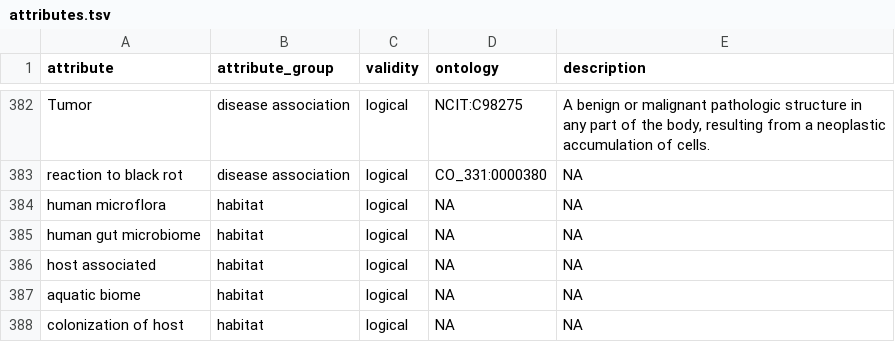
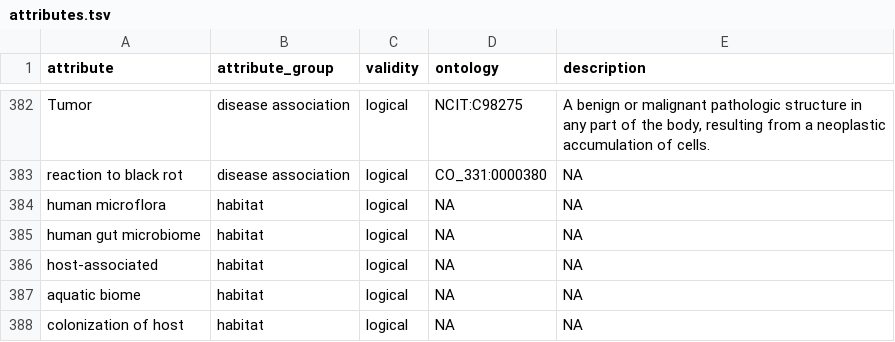
Before and after one commit to waldronlab/bugphyzz, a TSV file: inst/extdata/attributes.tsv, drawn as a sheet; only a part is shown, gaps mark what is left out.

Commit message:
Update attributes.tsv
fix typo.

```diff
--- a/inst/extdata/attributes.tsv
+++ b/inst/extdata/attributes.tsv
@@ -385,3 +385,3 @@
 "human gut microbiome"	"habitat"	"logical"	NA	NA
-"host associated"	"habitat"	"logical"	NA	NA
+"host-associated"	"habitat"	"logical"	NA	NA
 "aquatic biome"	"habitat"	"logical"	NA	NA
```
